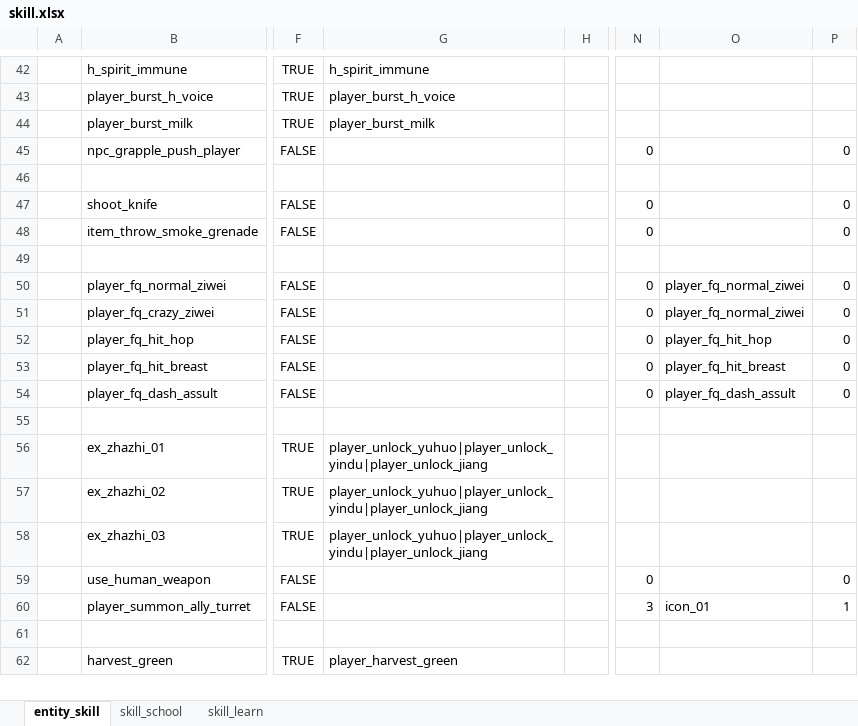
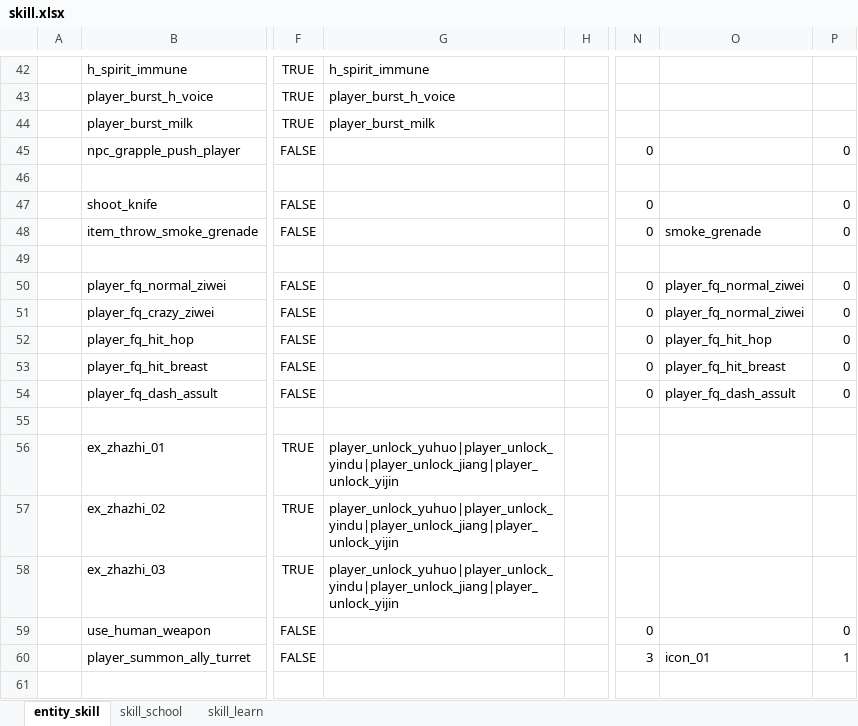
Before and after one commit to nmbswls/FkSucProj, an Excel workbook: Config/Datas/skill.xlsx, sheet entity_skill, drawn as a sheet; only a part is shown, gaps mark what is left out; the shorter side is filled out with more unchanged rows; values as stored, in another font and other column widths than the file's, no borders; the diff names each change by its address in the sheet, - before the commit and + after, or states it on an @@ line.

```diff
--- a/Config/Datas/skill.xlsx (sheet entity_skill)
+++ b/Config/Datas/skill.xlsx (sheet entity_skill)
-O48: (empty)
+O48: smoke_grenade
-G56:G58: player_unlock_yuhuo|player_unlock_yindu|player_unlock_jiang
+G56:G58: player_unlock_yuhuo|player_unlock_yindu|player_unlock_jiang|player_unlock_yijin
```
Also changed, not shown: 22 other files.
